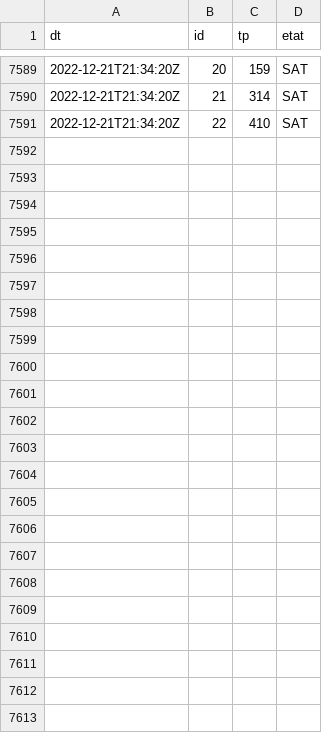
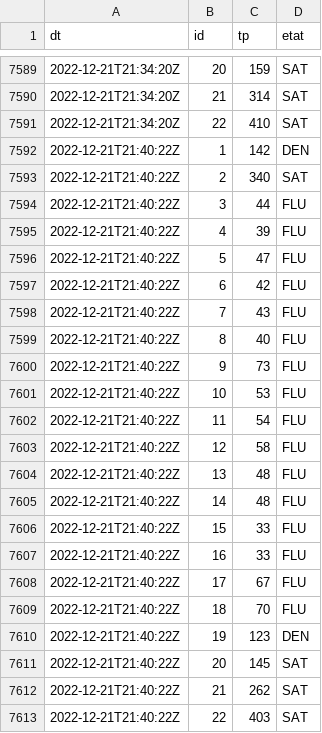
Before and after one commit to glefait/public-data, a CSV file: mq/routeinfo/tp.csv, drawn as a sheet; only a part is shown, gaps mark what is left out.

```diff
--- a/mq/routeinfo/tp.csv
+++ b/mq/routeinfo/tp.csv
@@ -7591 +7591,23 @@ dt,id,tp,etat
 "2022-12-21T21:34:20Z","22",410,"SAT"
+"2022-12-21T21:40:22Z","1",142,"DEN"
+"2022-12-21T21:40:22Z","2",340,"SAT"
+"2022-12-21T21:40:22Z","3",44,"FLU"
+"2022-12-21T21:40:22Z","4",39,"FLU"
+"2022-12-21T21:40:22Z","5",47,"FLU"
+"2022-12-21T21:40:22Z","6",42,"FLU"
+"2022-12-21T21:40:22Z","7",43,"FLU"
+"2022-12-21T21:40:22Z","8",40,"FLU"
+"2022-12-21T21:40:22Z","9",73,"FLU"
+"2022-12-21T21:40:22Z","10",53,"FLU"
+"2022-12-21T21:40:22Z","11",54,"FLU"
+"2022-12-21T21:40:22Z","12",58,"FLU"
+"2022-12-21T21:40:22Z","13",48,"FLU"
+"2022-12-21T21:40:22Z","14",48,"FLU"
+"2022-12-21T21:40:22Z","15",33,"FLU"
+"2022-12-21T21:40:22Z","16",33,"FLU"
+"2022-12-21T21:40:22Z","17",67,"FLU"
+"2022-12-21T21:40:22Z","18",70,"FLU"
+"2022-12-21T21:40:22Z","19",123,"DEN"
+"2022-12-21T21:40:22Z","20",145,"SAT"
+"2022-12-21T21:40:22Z","21",262,"SAT"
+"2022-12-21T21:40:22Z","22",403,"SAT"
```
